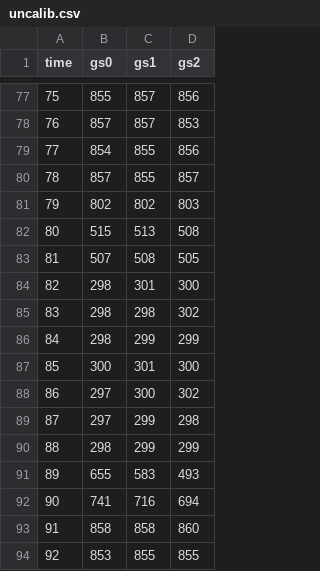
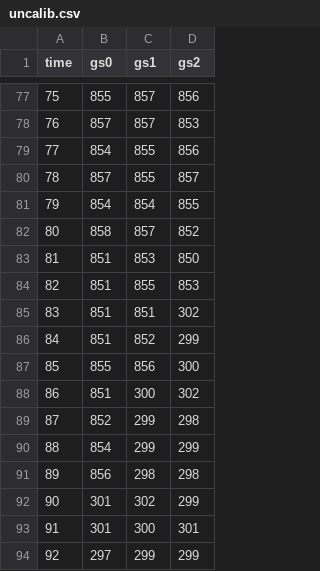
Before and after one commit to neptuniux/RoboticGrp05, a CSV file: S02_ground_record/uncalib.csv, drawn as a sheet; only a part is shown, gaps mark what is left out; the diff covers the shown part only.

```diff
--- a/S02_ground_record/uncalib.csv
+++ b/S02_ground_record/uncalib.csv
@@ -80,15 +80,15 @@ time,gs0,gs1,gs2,
 78,857,855,857,
-79,802,802,803,
-80,515,513,508,
-81,507,508,505,
-82,298,301,300,
-83,298,298,302,
-84,298,299,299,
-85,300,301,300,
-86,297,300,302,
-87,297,299,298,
-88,298,299,299,
-89,655,583,493,
-90,741,716,694,
-91,858,858,860,
-92,853,855,855,
+79,854,854,855,
+80,858,857,852,
+81,851,853,850,
+82,851,855,853,
+83,851,851,302,
+84,851,852,299,
+85,855,856,300,
+86,851,300,302,
+87,852,299,298,
+88,854,299,299,
+89,856,298,298,
+90,301,302,299,
+91,301,300,301,
+92,297,299,299,
```
Also changed, not shown: 106 edited cells elsewhere in this file, 4 other files.
